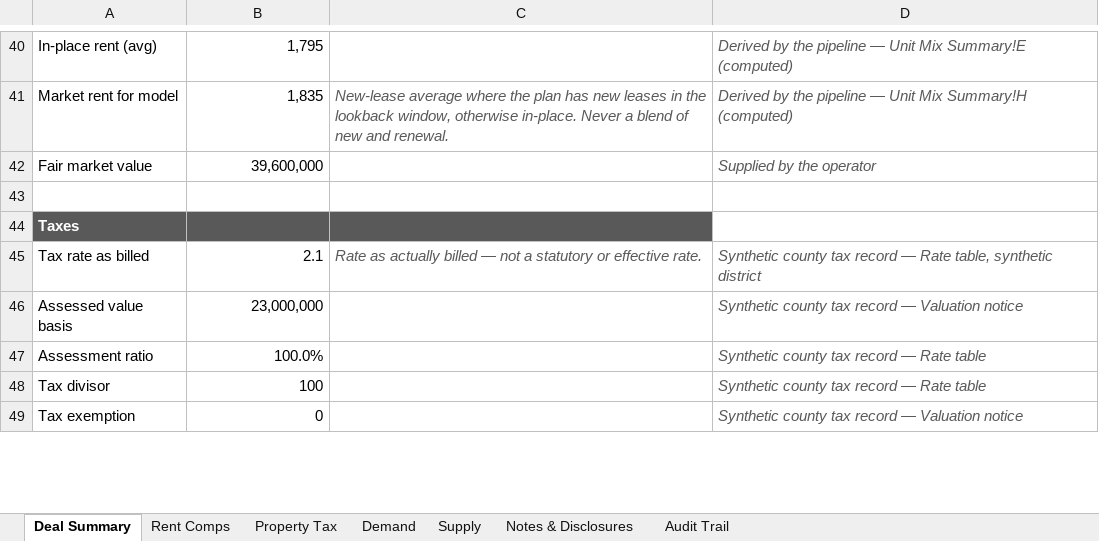
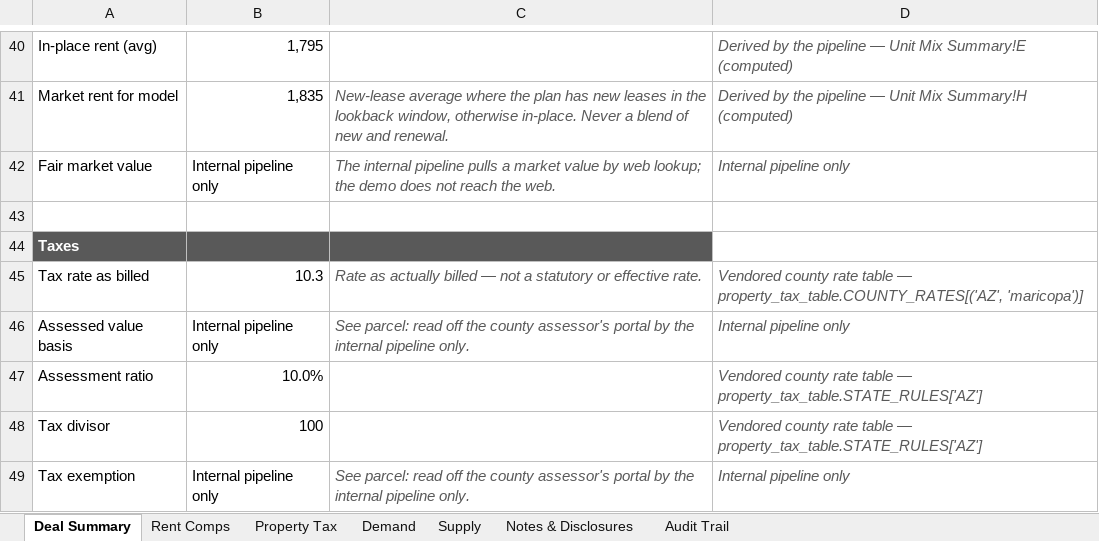
Before and after one commit to hermanian06/herman-chan-site, an Excel workbook: public/downloads/underwriting-demo/sample-deal-summary.xlsx, sheet Deal Summary, drawn as a sheet; only a part is shown, gaps mark what is left out; values as stored, in another font and other column widths than the file's, no borders; the diff covers the shown part only; the diff names each change by its address in the sheet, - before the commit and + after, or states it on an @@ line.

```diff
--- a/public/downloads/underwriting-demo/sample-deal-summary.xlsx (sheet Deal Summary)
+++ b/public/downloads/underwriting-demo/sample-deal-summary.xlsx (sheet Deal Summary)
-B42: 39,600,000
+B42: Internal pipeline only
-C42: (empty)
+C42: The internal pipeline pulls a market value by web lookup; the demo does not reach the web.
-D42: Supplied by the operator
+D42: Internal pipeline only
-B45: 2.1
+B45: 10.3
-D45: Synthetic county tax record — Rate table, synthetic district
+D45: Vendored county rate table — property_tax_table.COUNTY_RATES[('AZ', 'maricopa')]
-B46: 23,000,000
+B46: Internal pipeline only
-C46: (empty)
+C46: See parcel: read off the county assessor's portal by the internal pipeline only.
-D46: Synthetic county tax record — Valuation notice
+D46: Internal pipeline only
-B47: 100.0%
+B47: 10.0%
-D47:D48: Synthetic county tax record — Rate table
+D47:D48: Vendored county rate table — property_tax_table.STATE_RULES['AZ']
-B49: 0
+B49: Internal pipeline only
-C49: (empty)
+C49: See parcel: read off the county assessor's portal by the internal pipeline only.
-D49: Synthetic county tax record — Valuation notice
+D49: Internal pipeline only
```
Also changed, not shown: 1 added row, 1 removed row and 36 edited cells elsewhere in this sheet, sheet Rent Comps, sheet Demand, sheet Audit Trail, sheet Notes & Disclosures, sheet Supply, sheet Property Tax, public/downloads/underwriting-demo/sample-model-ready-outputs.xlsx, public/downloads/underwriting-demo/sample-rent-roll-analysis.xlsx, 20 other files.
